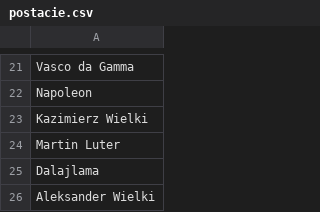
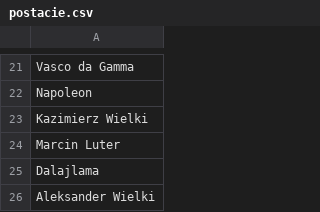
Before and after one commit to karolinasalamaja/PartyTime, a CSV file: postacie.csv, drawn as a sheet; only a part is shown, gaps mark what is left out; the diff covers the shown part only.

```diff
--- a/postacie.csv
+++ b/postacie.csv
@@ -23,3 +23,3 @@ Napoleon
 Kazimierz Wielki
-Martin Luter
+Marcin Luter
 Dalajlama
```
Also changed, not shown: 25 added rows elsewhere in this file.
